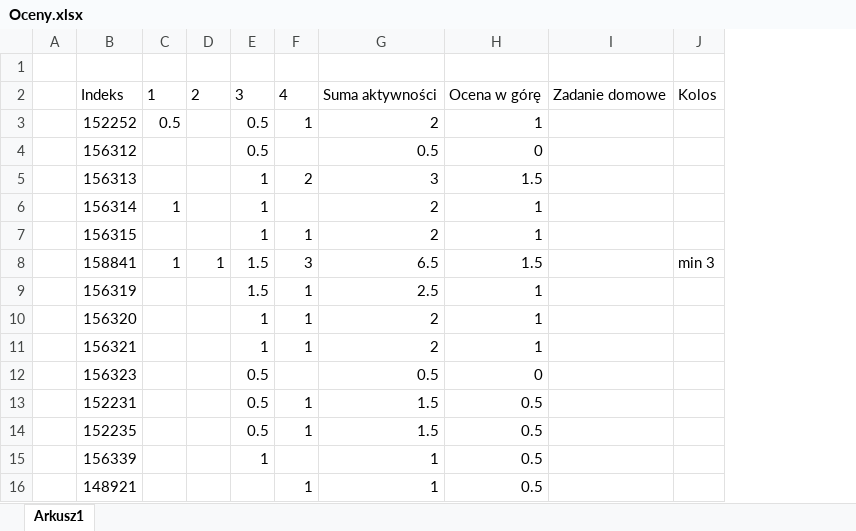
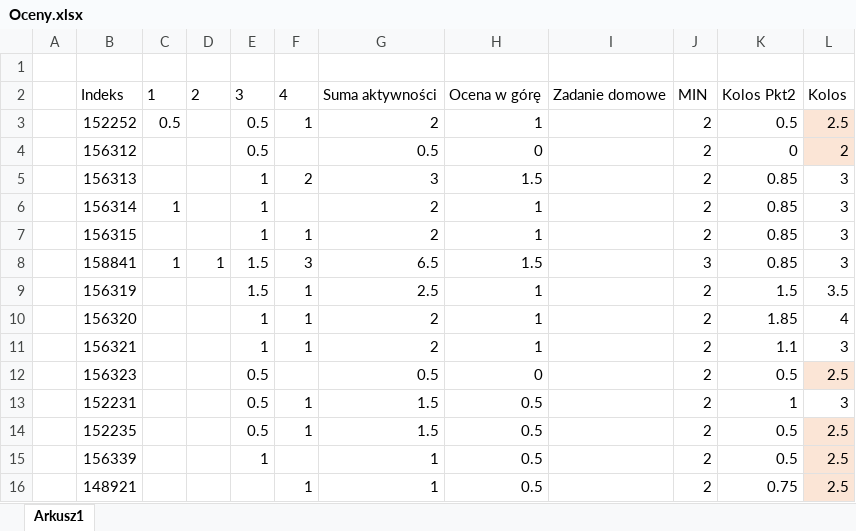
Before and after one commit to mpenarprz/BazyDanychI4, an Excel workbook: Laboratorium/Oceny.xlsx, sheet Arkusz1, drawn as a sheet; values as stored, in another font and other column widths than the file's, no borders; table styles not drawn; removed rows and columns are numbered as before the commit, all else as after; the diff names each change by its address in the sheet, - before the commit and + after, or states it on an @@ line.

Commit message:
Oceny

```diff
--- a/Laboratorium/Oceny.xlsx (sheet Arkusz1)
+++ b/Laboratorium/Oceny.xlsx (sheet Arkusz1)
-column J, rows 2-8: Kolos |  |  |  |  |  | min 3
+column J, rows 2-16: MIN | 2 | 2 | 2 | 2 | 2 | 3 | 2 | 2 | 2 | 2 | 2 | 2 | 2 | 2
+column K, rows 2-16: Kolos Pkt2 | 0.5 | 0 | 0.85 | 0.85 | 0.85 | 0.85 | 1.5 | 1.85 | 1.1 | 0.5 | 1 | 0.5 | 0.5 | 0.75
+column L, rows 2-16: Kolos | 2.5 | 2 | 3 | 3 | 3 | 3 | 3.5 | 4 | 3 | 2.5 | 3 | 2.5 | 2.5 | 2.5
```
